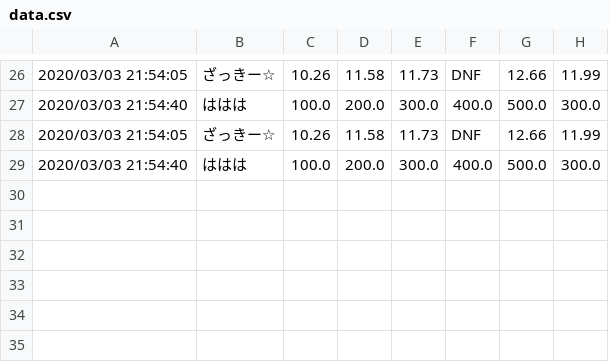
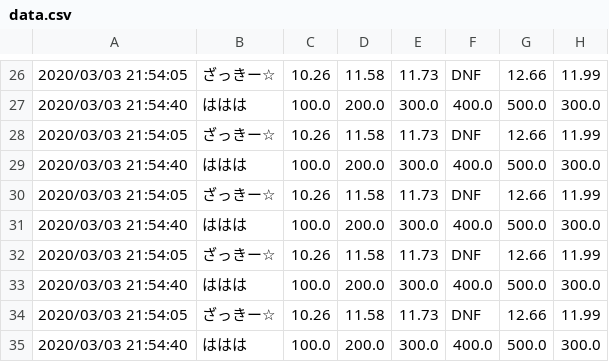
Before and after one commit to Nyanyan/nyancontest, a CSV file: clock/data.csv, drawn as a sheet; only a part is shown, gaps mark what is left out.

Commit message:
upodated data

```diff
--- a/clock/data.csv
+++ b/clock/data.csv
@@ -29 +29,7 @@
 2020/03/03 21:54:40,ははは,100.0,200.0,300.0,400.0,500.0,300.0
+2020/03/03 21:54:05,ざっきー☆,10.26,11.58,11.73,DNF,12.66,11.99
+2020/03/03 21:54:40,ははは,100.0,200.0,300.0,400.0,500.0,300.0
+2020/03/03 21:54:05,ざっきー☆,10.26,11.58,11.73,DNF,12.66,11.99
+2020/03/03 21:54:40,ははは,100.0,200.0,300.0,400.0,500.0,300.0
+2020/03/03 21:54:05,ざっきー☆,10.26,11.58,11.73,DNF,12.66,11.99
+2020/03/03 21:54:40,ははは,100.0,200.0,300.0,400.0,500.0,300.0
```
